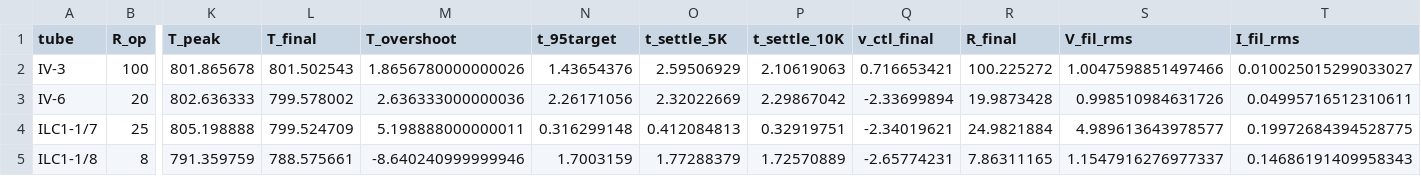
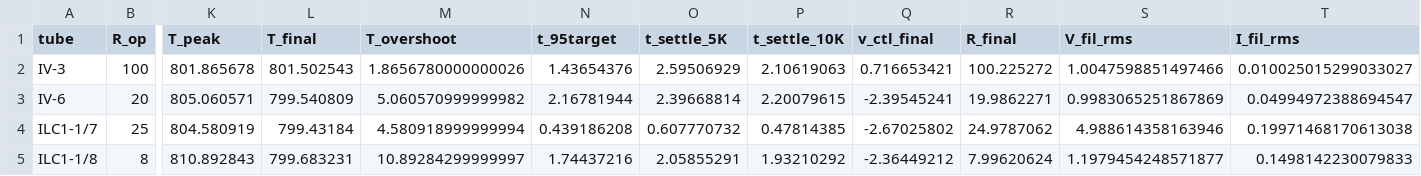
Before and after one commit to lewisbrown-uk/smps-design-tools, a CSV file: ngspice_examples/tubes_sweep.csv, drawn as a sheet; only a part is shown, gaps mark what is left out; the diff names each change by its address in the sheet, - before the commit and + after, or states it on an @@ line.

```diff
--- a/ngspice_examples/tubes_sweep.csv
+++ b/ngspice_examples/tubes_sweep.csv
-K3 (T_peak): 802.636333
+K3 (T_peak): 805.060571
-L3 (T_final): 799.578002
+L3 (T_final): 799.540809
-M3 (T_overshoot): 2.636333000000036
+M3 (T_overshoot): 5.060570999999982
-N3 (t_95target): 2.26171056
+N3 (t_95target): 2.16781944
-O3 (t_settle_5K): 2.32022669
+O3 (t_settle_5K): 2.39668814
-P3 (t_settle_10K): 2.29867042
+P3 (t_settle_10K): 2.20079615
-Q3 (v_ctl_final): -2.33699894
+Q3 (v_ctl_final): -2.39545241
-R3 (R_final): 19.9873428
+R3 (R_final): 19.9862271
-S3 (V_fil_rms): 0.998510984631726
+S3 (V_fil_rms): 0.9983065251867869
-T3 (I_fil_rms): 0.04995716512310611
+T3 (I_fil_rms): 0.04994972388694547
-K4 (T_peak): 805.198888
+K4 (T_peak): 804.580919
-L4 (T_final): 799.524709
+L4 (T_final): 799.43184
-M4 (T_overshoot): 5.198888000000011
+M4 (T_overshoot): 4.580918999999994
-N4 (t_95target): 0.316299148
+N4 (t_95target): 0.439186208
-O4 (t_settle_5K): 0.412084813
+O4 (t_settle_5K): 0.607770732
-P4 (t_settle_10K): 0.32919751
+P4 (t_settle_10K): 0.47814385
-Q4 (v_ctl_final): -2.34019621
+Q4 (v_ctl_final): -2.67025802
-R4 (R_final): 24.9821884
+R4 (R_final): 24.9787062
-S4 (V_fil_rms): 4.989613643978577
+S4 (V_fil_rms): 4.988614358163946
-T4 (I_fil_rms): 0.19972684394528775
+T4 (I_fil_rms): 0.19971468170613038
-K5 (T_peak): 791.359759
+K5 (T_peak): 810.892843
-L5 (T_final): 788.575661
+L5 (T_final): 799.683231
-M5 (T_overshoot): -8.640240999999946
+M5 (T_overshoot): 10.89284299999997
-N5 (t_95target): 1.7003159
+N5 (t_95target): 1.74437216
-O5 (t_settle_5K): 1.77288379
+O5 (t_settle_5K): 2.05855291
-P5 (t_settle_10K): 1.72570889
+P5 (t_settle_10K): 1.93210292
-Q5 (v_ctl_final): -2.65774231
+Q5 (v_ctl_final): -2.36449212
-R5 (R_final): 7.86311165
+R5 (R_final): 7.99620624
-S5 (V_fil_rms): 1.1547916276977337
+S5 (V_fil_rms): 1.1979454248571877
-T5 (I_fil_rms): 0.14686191409958343
+T5 (I_fil_rms): 0.1498142230079833
```
Also changed, not shown: 10 other files.
